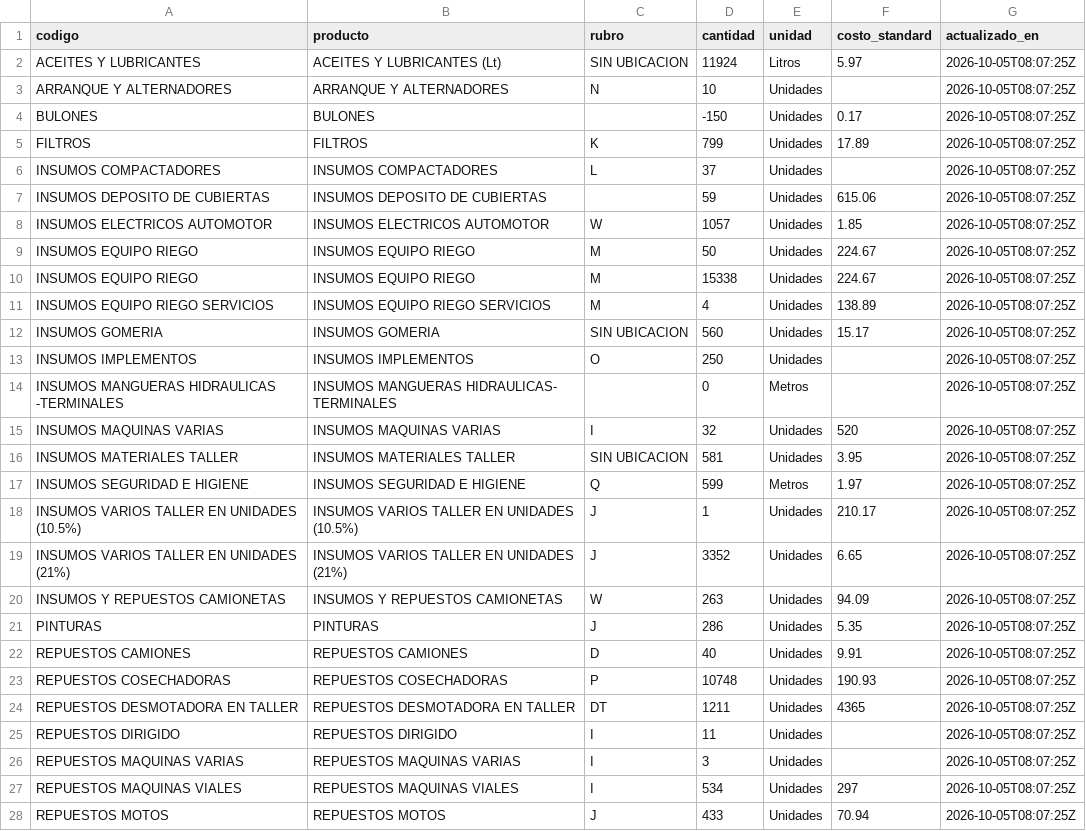
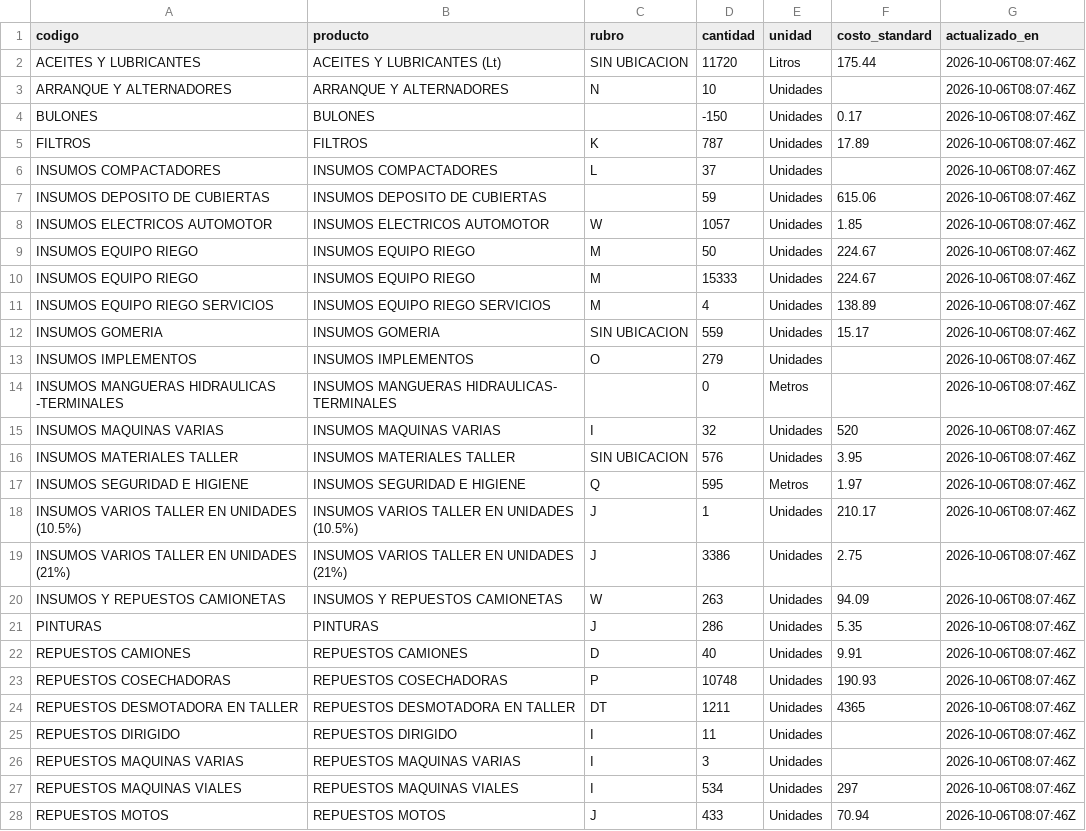
Before and after one commit to veronriosj/panel-tolloche, a CSV file: data/stock_riego.csv, drawn as a sheet; only a part is shown; the diff covers the shown part only.

```diff
--- a/data/stock_riego.csv
+++ b/data/stock_riego.csv
@@ -1,28 +1,28 @@
 codigo,producto,rubro,cantidad,unidad,costo_standard,actualizado_en
-ACEITES Y LUBRICANTES,ACEITES Y LUBRICANTES (Lt),SIN UBICACION,11924,Litros,5.97,2026-10-05T08:07:25Z
-ARRANQUE Y ALTERNADORES,ARRANQUE Y ALTERNADORES,N,10,Unidades,,2026-10-05T08:07:25Z
-BULONES,BULONES,,-150,Unidades,0.17,2026-10-05T08:07:25Z
-FILTROS,FILTROS,K,799,Unidades,17.89,2026-10-05T08:07:25Z
-INSUMOS COMPACTADORES,INSUMOS COMPACTADORES,L,37,Unidades,,2026-10-05T08:07:25Z
-INSUMOS DEPOSITO DE CUBIERTAS,INSUMOS DEPOSITO DE CUBIERTAS,,59,Unidades,615.06,2026-10-05T08:07:25Z
-INSUMOS ELECTRICOS AUTOMOTOR,INSUMOS ELECTRICOS AUTOMOTOR,W,1057,Unidades,1.85,2026-10-05T08:07:25Z
-INSUMOS EQUIPO RIEGO,INSUMOS  EQUIPO RIEGO,M,50,Unidades,224.67,2026-10-05T08:07:25Z
-INSUMOS EQUIPO RIEGO,INSUMOS  EQUIPO RIEGO,M,15338,Unidades,224.67,2026-10-05T08:07:25Z
-INSUMOS EQUIPO RIEGO SERVICIOS,INSUMOS EQUIPO RIEGO SERVICIOS,M,4,Unidades,138.89,2026-10-05T08:07:25Z
-INSUMOS GOMERIA,INSUMOS GOMERIA,SIN UBICACION,560,Unidades,15.17,2026-10-05T08:07:25Z
-INSUMOS IMPLEMENTOS,INSUMOS IMPLEMENTOS,O,250,Unidades,,2026-10-05T08:07:25Z
-INSUMOS MANGUERAS HIDRAULICAS -TERMINALES,INSUMOS MANGUERAS HIDRAULICAS- TERMINALES,,0,Metros,,2026-10-05T08:07:25Z
-INSUMOS MAQUINAS  VARIAS,INSUMOS  MAQUINAS VARIAS,I,32,Unidades,520,2026-10-05T08:07:25Z
-INSUMOS MATERIALES TALLER,INSUMOS MATERIALES TALLER,SIN UBICACION,581,Unidades,3.95,2026-10-05T08:07:25Z
-INSUMOS SEGURIDAD E HIGIENE,INSUMOS SEGURIDAD E HIGIENE,Q,599,Metros,1.97,2026-10-05T08:07:25Z
-INSUMOS VARIOS TALLER EN UNIDADES (10.5%),INSUMOS VARIOS TALLER EN UNIDADES (10.5%),J,1,Unidades,210.17,2026-10-05T08:07:25Z
-INSUMOS VARIOS TALLER EN UNIDADES (21%),INSUMOS VARIOS TALLER EN UNIDADES (21%),J,3352,Unidades,6.65,2026-10-05T08:07:25Z
-INSUMOS Y REPUESTOS CAMIONETAS,INSUMOS Y REPUESTOS CAMIONETAS,W,263,Unidades,94.09,2026-10-05T08:07:25Z
-PINTURAS,PINTURAS,J,286,Unidades,5.35,2026-10-05T08:07:25Z
-REPUESTOS CAMIONES,REPUESTOS CAMIONES,D,40,Unidades,9.91,2026-10-05T08:07:25Z
-REPUESTOS COSECHADORAS,REPUESTOS COSECHADORAS,P,10748,Unidades,190.93,2026-10-05T08:07:25Z
-REPUESTOS DESMOTADORA EN TALLER,REPUESTOS DESMOTADORA EN TALLER,DT,1211,Unidades,4365,2026-10-05T08:07:25Z
-REPUESTOS DIRIGIDO,REPUESTOS DIRIGIDO,I,11,Unidades,,2026-10-05T08:07:25Z
-REPUESTOS MAQUINAS VARIAS,REPUESTOS MAQUINAS VARIAS,I,3,Unidades,,2026-10-05T08:07:25Z
-REPUESTOS MAQUINAS VIALES,REPUESTOS MAQUINAS VIALES,I,534,Unidades,297,2026-10-05T08:07:25Z
-REPUESTOS MOTOS,REPUESTOS MOTOS,J,433,Unidades,70.94,2026-10-05T08:07:25Z
+ACEITES Y LUBRICANTES,ACEITES Y LUBRICANTES (Lt),SIN UBICACION,11720,Litros,175.44,2026-10-06T08:07:46Z
+ARRANQUE Y ALTERNADORES,ARRANQUE Y ALTERNADORES,N,10,Unidades,,2026-10-06T08:07:46Z
+BULONES,BULONES,,-150,Unidades,0.17,2026-10-06T08:07:46Z
+FILTROS,FILTROS,K,787,Unidades,17.89,2026-10-06T08:07:46Z
+INSUMOS COMPACTADORES,INSUMOS COMPACTADORES,L,37,Unidades,,2026-10-06T08:07:46Z
+INSUMOS DEPOSITO DE CUBIERTAS,INSUMOS DEPOSITO DE CUBIERTAS,,59,Unidades,615.06,2026-10-06T08:07:46Z
+INSUMOS ELECTRICOS AUTOMOTOR,INSUMOS ELECTRICOS AUTOMOTOR,W,1057,Unidades,1.85,2026-10-06T08:07:46Z
+INSUMOS EQUIPO RIEGO,INSUMOS  EQUIPO RIEGO,M,50,Unidades,224.67,2026-10-06T08:07:46Z
+INSUMOS EQUIPO RIEGO,INSUMOS  EQUIPO RIEGO,M,15333,Unidades,224.67,2026-10-06T08:07:46Z
+INSUMOS EQUIPO RIEGO SERVICIOS,INSUMOS EQUIPO RIEGO SERVICIOS,M,4,Unidades,138.89,2026-10-06T08:07:46Z
+INSUMOS GOMERIA,INSUMOS GOMERIA,SIN UBICACION,559,Unidades,15.17,2026-10-06T08:07:46Z
+INSUMOS IMPLEMENTOS,INSUMOS IMPLEMENTOS,O,279,Unidades,,2026-10-06T08:07:46Z
+INSUMOS MANGUERAS HIDRAULICAS -TERMINALES,INSUMOS MANGUERAS HIDRAULICAS- TERMINALES,,0,Metros,,2026-10-06T08:07:46Z
+INSUMOS MAQUINAS  VARIAS,INSUMOS  MAQUINAS VARIAS,I,32,Unidades,520,2026-10-06T08:07:46Z
+INSUMOS MATERIALES TALLER,INSUMOS MATERIALES TALLER,SIN UBICACION,576,Unidades,3.95,2026-10-06T08:07:46Z
+INSUMOS SEGURIDAD E HIGIENE,INSUMOS SEGURIDAD E HIGIENE,Q,595,Metros,1.97,2026-10-06T08:07:46Z
+INSUMOS VARIOS TALLER EN UNIDADES (10.5%),INSUMOS VARIOS TALLER EN UNIDADES (10.5%),J,1,Unidades,210.17,2026-10-06T08:07:46Z
+INSUMOS VARIOS TALLER EN UNIDADES (21%),INSUMOS VARIOS TALLER EN UNIDADES (21%),J,3386,Unidades,2.75,2026-10-06T08:07:46Z
+INSUMOS Y REPUESTOS CAMIONETAS,INSUMOS Y REPUESTOS CAMIONETAS,W,263,Unidades,94.09,2026-10-06T08:07:46Z
+PINTURAS,PINTURAS,J,286,Unidades,5.35,2026-10-06T08:07:46Z
+REPUESTOS CAMIONES,REPUESTOS CAMIONES,D,40,Unidades,9.91,2026-10-06T08:07:46Z
+REPUESTOS COSECHADORAS,REPUESTOS COSECHADORAS,P,10748,Unidades,190.93,2026-10-06T08:07:46Z
+REPUESTOS DESMOTADORA EN TALLER,REPUESTOS DESMOTADORA EN TALLER,DT,1211,Unidades,4365,2026-10-06T08:07:46Z
+REPUESTOS DIRIGIDO,REPUESTOS DIRIGIDO,I,11,Unidades,,2026-10-06T08:07:46Z
+REPUESTOS MAQUINAS VARIAS,REPUESTOS MAQUINAS VARIAS,I,3,Unidades,,2026-10-06T08:07:46Z
+REPUESTOS MAQUINAS VIALES,REPUESTOS MAQUINAS VIALES,I,534,Unidades,297,2026-10-06T08:07:46Z
+REPUESTOS MOTOS,REPUESTOS MOTOS,J,433,Unidades,70.94,2026-10-06T08:07:46Z
```
Also changed, not shown: 8 edited cells elsewhere in this file, 4 other files.
